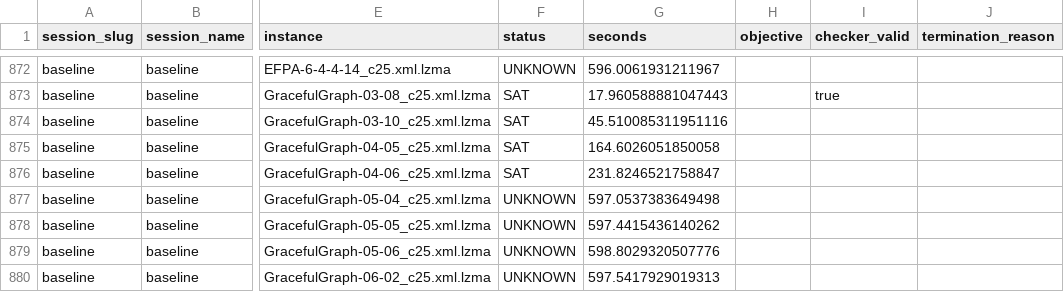
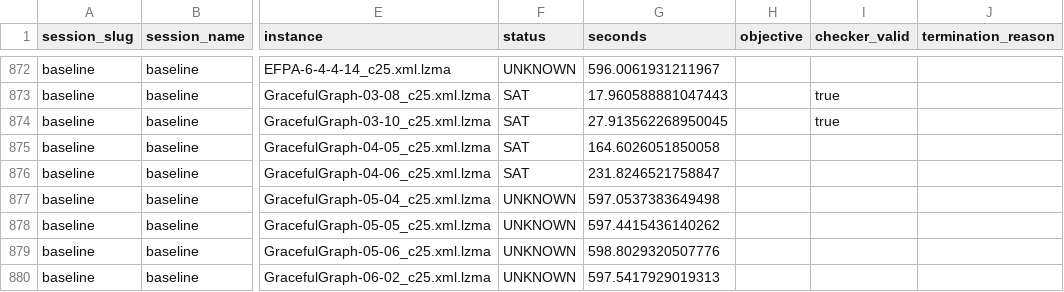
Before and after one commit to ThomSerg/CPMpy-XCSP26-Benchmarks, a CSV file: src/data/results.csv, drawn as a sheet; only a part is shown, gaps mark what is left out; the diff names each change by its address in the sheet, - before the commit and + after, or states it on an @@ line.

```diff
--- a/src/data/results.csv
+++ b/src/data/results.csv
-G874 (seconds): 45.510085311951116
+G874 (seconds): 27.913562268950045
-I874 (checker_valid): (empty)
+I874 (checker_valid): true
```
Also changed, not shown: src/data/sessions.csv, src/data/solver_summary.csv, 5 other files.
